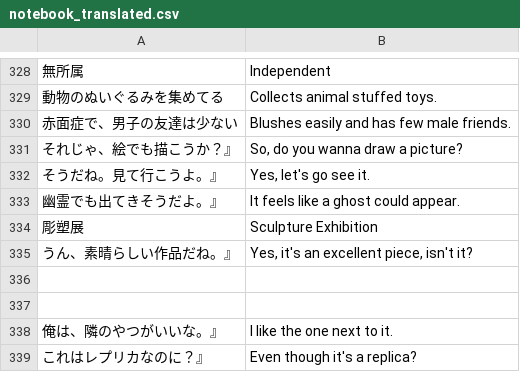
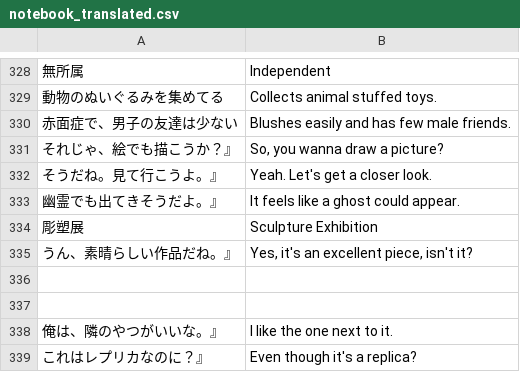
Before and after one commit to vgarciasc/xeupiu, a CSV file: data/texts/notebook_translated.csv, drawn as a sheet; only a part is shown, gaps mark what is left out; the diff names each change by its address in the sheet, - before the commit and + after, or states it on an @@ line.

```diff
--- a/data/texts/notebook_translated.csv
+++ b/data/texts/notebook_translated.csv
-B331: So, do you wanna draw a picture?
+B331: So, you wanna draw a picture?
-B332: Yes, let's go see it.
+B332: Yeah. Let's get a closer look.
```
Also changed, not shown: data/texts/text_translated.csv.
